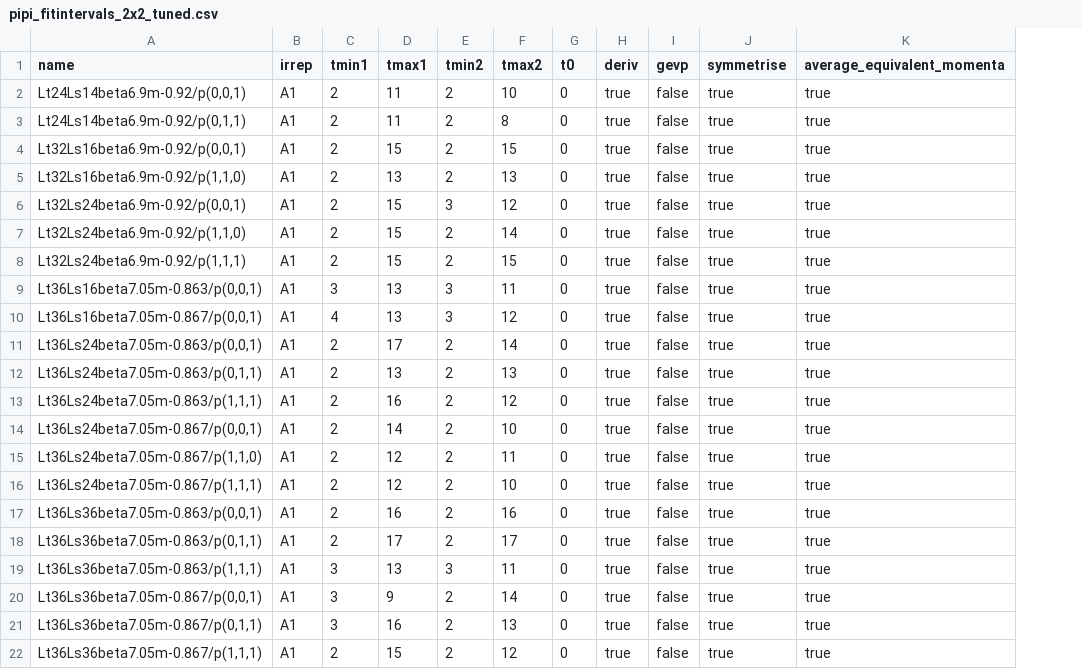
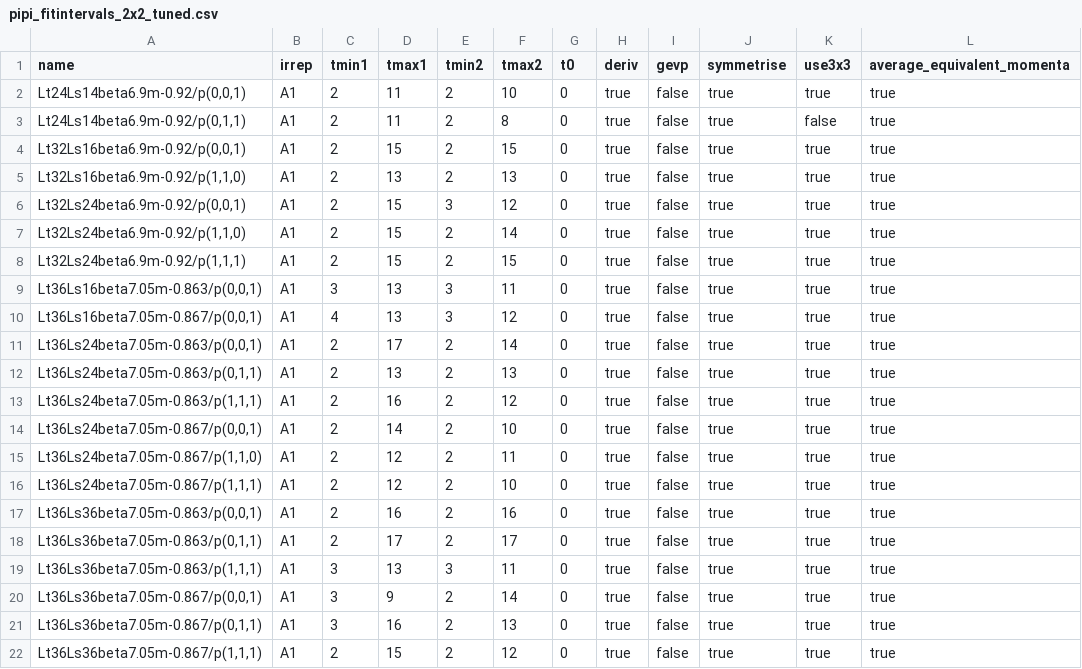
Before and after one commit to telos-collaboration/fundamental_Wilson_fermion_analysis_2026, a CSV file: metadata/pipi_fitintervals_2x2_tuned.csv, drawn as a sheet; the diff names each change by its address in the sheet, - before the commit and + after, or states it on an @@ line.

Commit message:
move use 3x3 into metadata file

```diff
--- a/metadata/pipi_fitintervals_2x2_tuned.csv
+++ b/metadata/pipi_fitintervals_2x2_tuned.csv
+column K (use3x3), rows 2-22: true | false | true | true | true | true | true | true | true | true | true | true | true | true | true | true | true | true | true | true | true
```
Also changed, not shown: metadata/pipi_fitintervals.csv, metadata/pipi_fitintervals_3x3.csv, 1 other file.
